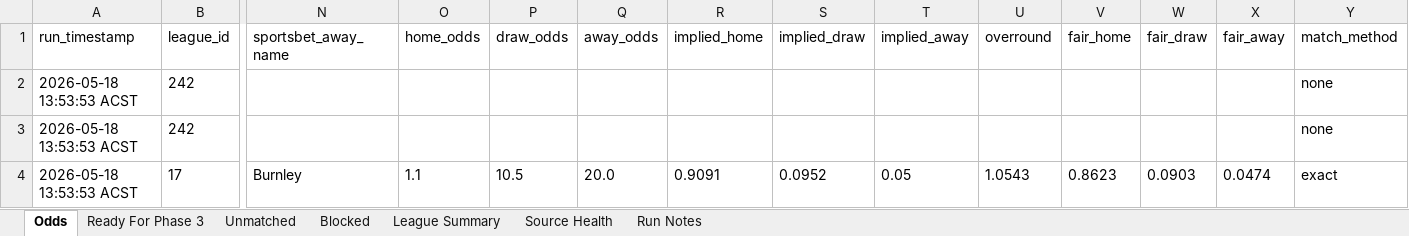
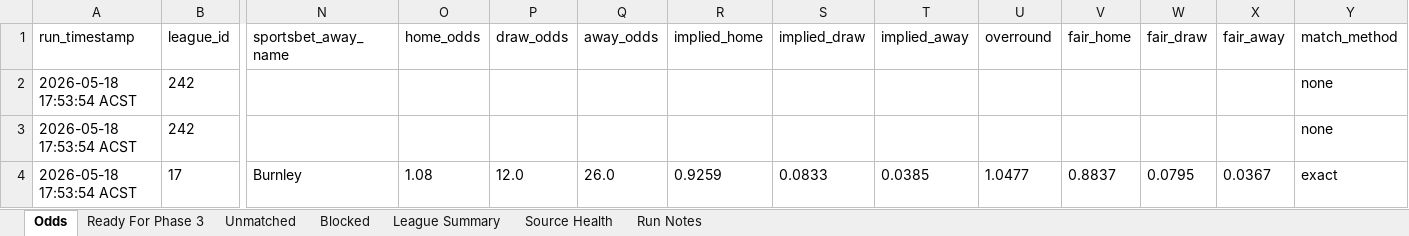
Before and after one commit to Looneyz25/SoccerStats, an Excel workbook: docs/agent-system/outputs/Phase2_Odds_Slate.xlsx, sheet Odds, drawn as a sheet; only a part is shown, gaps mark what is left out; values as stored, in another font and other column widths than the file's, no borders; the diff names each change by its address in the sheet, - before the commit and + after, or states it on an @@ line.

```diff
--- a/docs/agent-system/outputs/Phase2_Odds_Slate.xlsx (sheet Odds)
+++ b/docs/agent-system/outputs/Phase2_Odds_Slate.xlsx (sheet Odds)
-A2:A4 (run_timestamp): 2026-05-18 13:53:53 ACST
+A2:A4 (run_timestamp): 2026-05-18 17:53:54 ACST
-O4 (home_odds): 1.1
+O4 (home_odds): 1.08
-P4 (draw_odds): 10.5
+P4 (draw_odds): 12.0
-Q4 (away_odds): 20.0
+Q4 (away_odds): 26.0
-R4 (implied_home): 0.9091
+R4 (implied_home): 0.9259
-S4 (implied_draw): 0.0952
+S4 (implied_draw): 0.0833
-T4 (implied_away): 0.05
+T4 (implied_away): 0.0385
-U4 (overround): 1.0543
+U4 (overround): 1.0477
-V4 (fair_home): 0.8623
+V4 (fair_home): 0.8837
-W4 (fair_draw): 0.0903
+W4 (fair_draw): 0.0795
-X4 (fair_away): 0.0474
+X4 (fair_away): 0.0367
```
Also changed, not shown: sheet Ready For Phase 3, sheet Source Health, sheet Unmatched, sheet Run Notes, docs/agent-system/outputs/Phase1_Fixture_Slate.xlsx, docs/agent-system/outputs/Phase3_Team_Context.xlsx, 24 other files.
